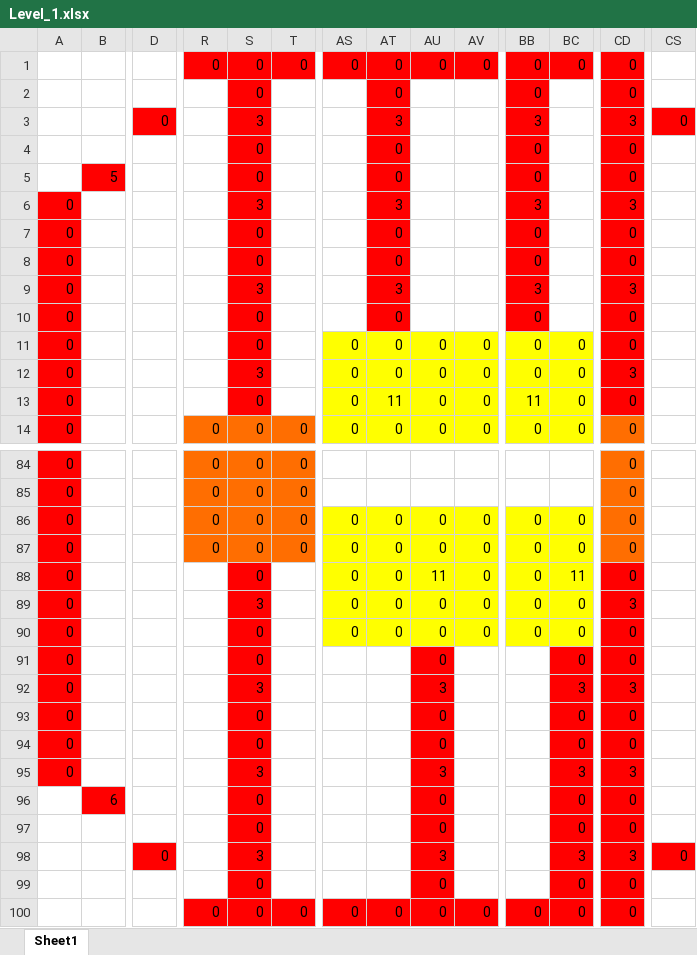
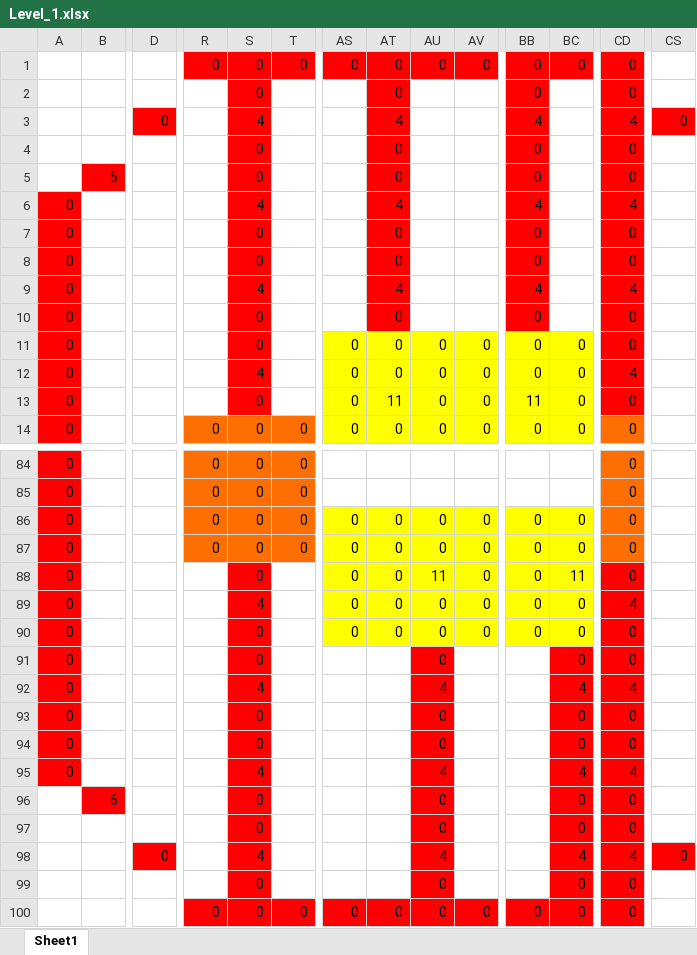
Before and after one commit to wizgame2023/DoctorRemote_a, an Excel workbook: media/Levels/Level_1.xlsx, sheet Sheet1, drawn as a sheet; only a part is shown, gaps mark what is left out; values as stored, in another font and other column widths than the file's, no borders; removed rows and columns are numbered as before the commit, all else as after; rows hold the shown columns only; the diff covers the shown part only; the diff names each change by its address in the sheet, - before the commit and + after, or states it on an @@ line.

```diff
--- a/media/Levels/Level_1.xlsx (sheet Sheet1)
+++ b/media/Levels/Level_1.xlsx (sheet Sheet1)
-row 3:  |  | 0 |  | 3 |  |  | 3 |  |  | 3 |  | 3 | 0
+row 3:  |  | 0 |  | 4 |  |  | 4 |  |  | 4 |  | 4 | 0
-S6: 3
+S6: 4
-AT6: 3
+AT6: 4
-BB6: 3
+BB6: 4
-CD6: 3
+CD6: 4
-S9: 3
+S9: 4
-AT9: 3
+AT9: 4
-BB9: 3
+BB9: 4
-CD9: 3
+CD9: 4
-S12: 3
+S12: 4
-CD12: 3
+CD12: 4
-S89: 3
+S89: 4
-CD89: 3
+CD89: 4
-S92: 3
+S92: 4
-AU92: 3
+AU92: 4
-BC92: 3
+BC92: 4
-CD92: 3
+CD92: 4
-S95: 3
+S95: 4
-AU95: 3
+AU95: 4
-BC95: 3
+BC95: 4
-CD95: 3
+CD95: 4
-row 98:  |  | 0 |  | 3 |  |  |  | 3 |  |  | 3 | 3 | 0
+row 98:  |  | 0 |  | 4 |  |  |  | 4 |  |  | 4 | 4 | 0
```
Also changed, not shown: 28 edited cells elsewhere in this sheet, media/Levels/Level_2.xlsx, media/Levels/Level_3.xlsx, 3 other files.
